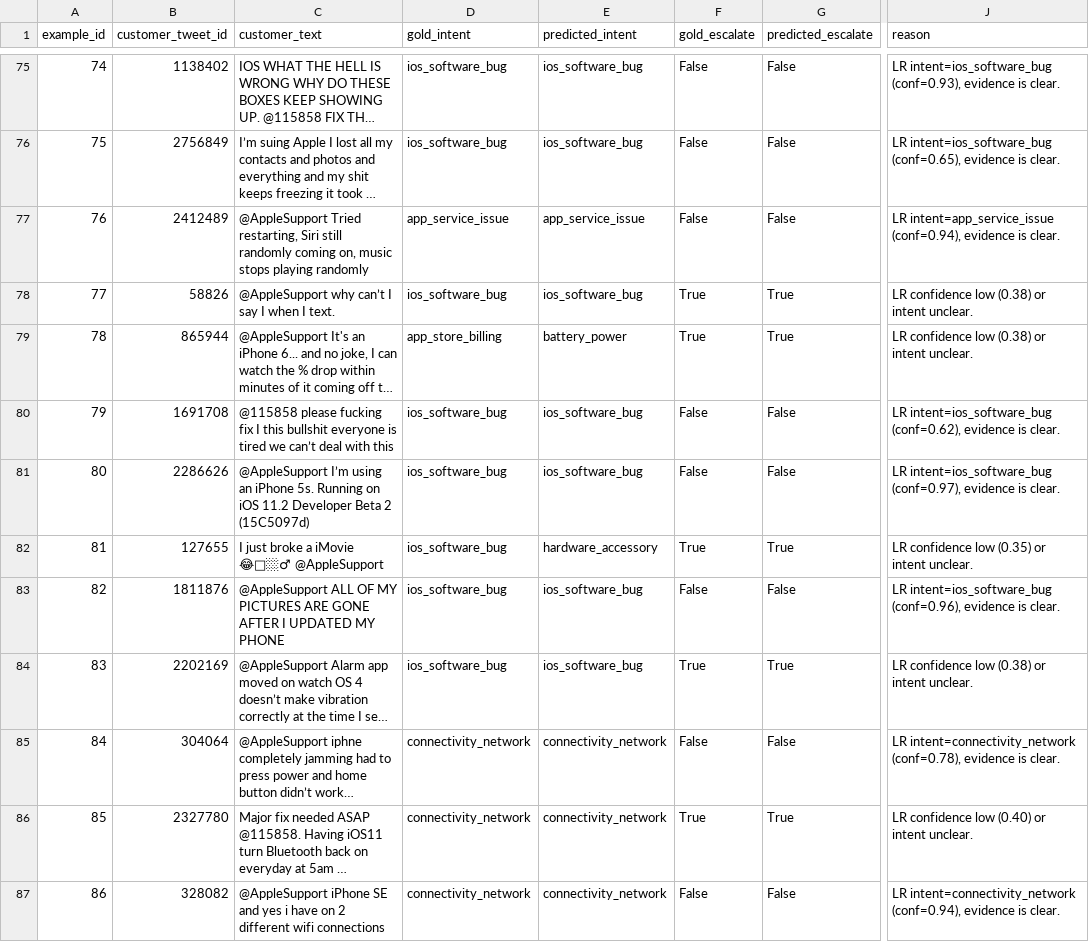
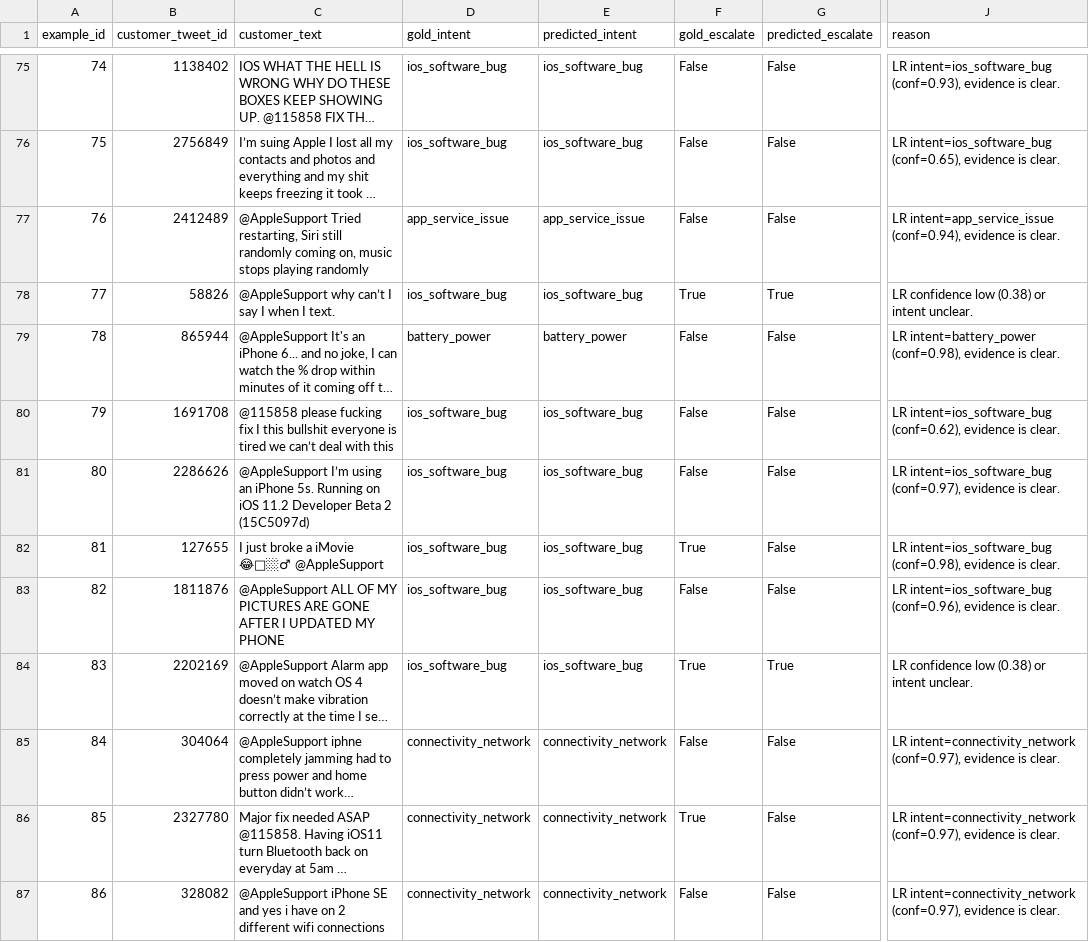
Before and after one commit to zeal-arch/customer-support, a CSV file: evaluation/results/reply_review_template.csv, drawn as a sheet; only a part is shown, gaps mark what is left out; long unchanged cells end in …; the diff covers the shown part only; the diff names each change by its address in the sheet, - before the commit and + after, or states it on an @@ line.

```diff
--- a/evaluation/results/reply_review_template.csv
+++ b/evaluation/results/reply_review_template.csv
-D79 (gold_intent): app_store_billing
+D79 (gold_intent): battery_power
-F79 (gold_escalate): True
+F79 (gold_escalate): False
-G79 (predicted_escalate): True
+G79 (predicted_escalate): False
-J79 (reason): LR confidence low (0.38) or intent unclear.
+J79 (reason): LR intent=battery_power (conf=0.98), evidence is clear.
-E82 (predicted_intent): hardware_accessory
+E82 (predicted_intent): ios_software_bug
-G82 (predicted_escalate): True
+G82 (predicted_escalate): False
-J82 (reason): LR confidence low (0.35) or intent unclear.
+J82 (reason): LR intent=ios_software_bug (conf=0.98), evidence is clear.
-J85 (reason): LR intent=connectivity_network (conf=0.78), evidence is…
+J85 (reason): LR intent=connectivity_network (conf=0.97), evidence is…
-G86 (predicted_escalate): True
+G86 (predicted_escalate): False
-J86 (reason): LR confidence low (0.40) or intent unclear.
+J86 (reason): LR intent=connectivity_network (conf=0.97), evidence is clear.
-J87 (reason): LR intent=connectivity_network (conf=0.94), evidence is…
+J87 (reason): LR intent=connectivity_network (conf=0.97), evidence is…
```
Also changed, not shown: 180 edited cells elsewhere in this file, evaluation/golden_set.csv, evaluation/results/predictions.csv, 9 other files.
